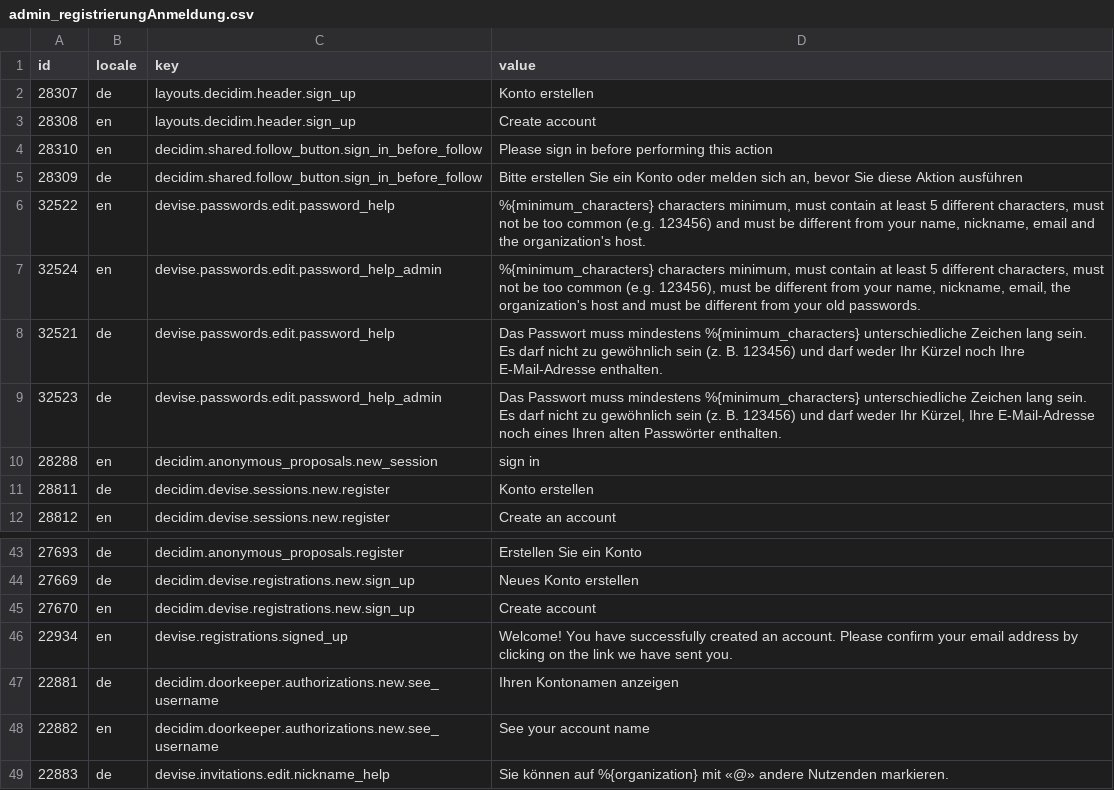
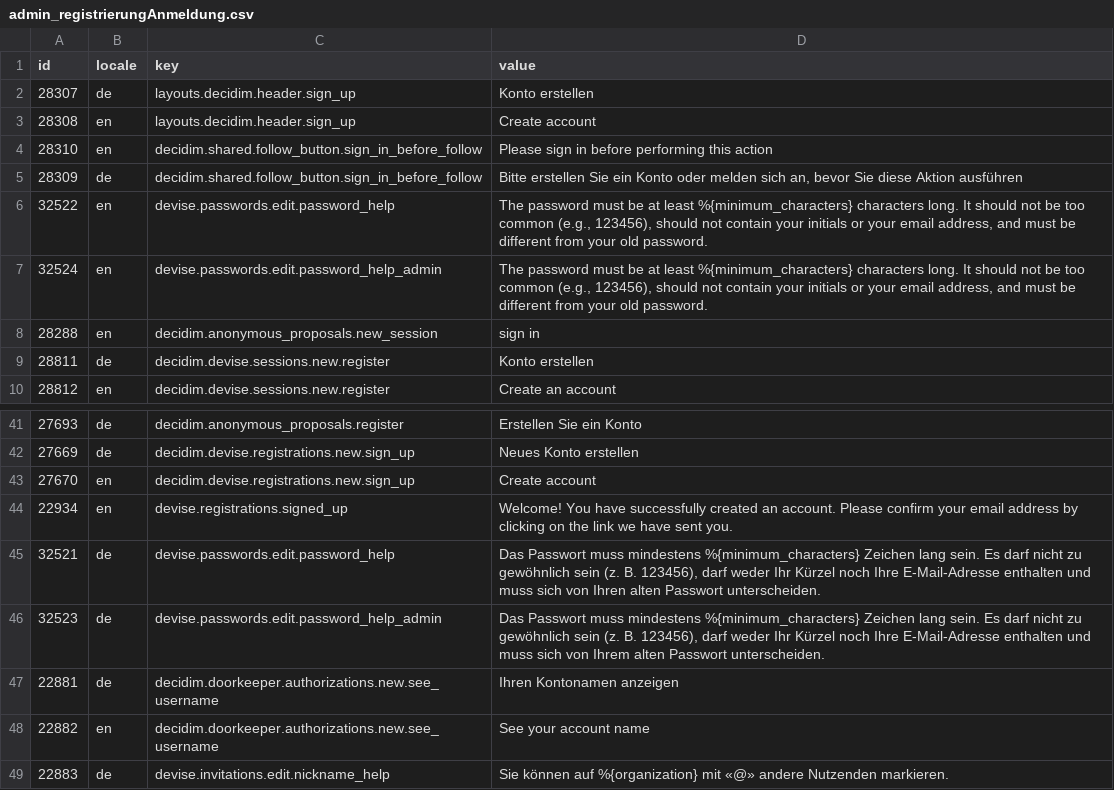
Before and after one commit to Urban-Equipe/decidim-zurich-term-customizer-files, a CSV file: admin_registrierungAnmeldung.csv, drawn as a sheet; only a part is shown, gaps mark what is left out.

```diff
--- a/admin_registrierungAnmeldung.csv
+++ b/admin_registrierungAnmeldung.csv
@@ -5,6 +5,4 @@ id;locale;key;value
 28309;de;decidim.shared.follow_button.sign_in_before_follow;Bitte erstellen Sie ein Konto oder melden sich an, bevor Sie diese Aktion ausführen
-32522;en;devise.passwords.edit.password_help;%{minimum_characters} characters minimum, must contain at least 5 different characters, must not be too common (e.g. 123456) and must be different from your name, nickname, email and the organization's host.
-32524;en;devise.passwords.edit.password_help_admin;%{minimum_characters} characters minimum, must contain at least 5 different characters, must not be too common (e.g. 123456), must be different from your name, nickname, email, the organization's host and must be different from your old passwords.
-32521;de;devise.passwords.edit.password_help;Das Passwort muss mindestens %{minimum_characters} unterschiedliche Zeichen lang sein. Es darf nicht zu gewöhnlich sein (z. B. 123456) und darf weder Ihr Kürzel noch Ihre E-Mail-Adresse enthalten.
-32523;de;devise.passwords.edit.password_help_admin;Das Passwort muss mindestens %{minimum_characters} unterschiedliche Zeichen lang sein. Es darf nicht zu gewöhnlich sein (z. B. 123456) und darf weder Ihr Kürzel, Ihre E-Mail-Adresse noch eines Ihren alten Passwörter enthalten.
+32522;en;devise.passwords.edit.password_help;The password must be at least %{minimum_characters} characters long. It should not be too common (e.g., 123456), should not contain your initials or your email address, and must be different from your old password.
+32524;en;devise.passwords.edit.password_help_admin;The password must be at least %{minimum_characters} characters long. It should not be too common (e.g., 123456), should not contain your initials or your email address, and must be different from your old password.
 28288;en;decidim.anonymous_proposals.new_session;sign in
@@ -46,2 +44,4 @@ id;locale;key;value
 22934;en;devise.registrations.signed_up;Welcome! You have successfully created an account. Please confirm your email address by clicking on the link we have sent you.
+32521;de;devise.passwords.edit.password_help;Das Passwort muss mindestens %{minimum_characters} Zeichen lang sein. Es darf nicht zu gewöhnlich sein (z. B. 123456), darf weder Ihr Kürzel noch Ihre E-Mail-Adresse enthalten und muss sich von Ihren alten Passwort unterscheiden.
+32523;de;devise.passwords.edit.password_help_admin;Das Passwort muss mindestens %{minimum_characters} Zeichen lang sein. Es darf nicht zu gewöhnlich sein (z. B. 123456), darf weder Ihr Kürzel noch Ihre E-Mail-Adresse enthalten und muss sich von Ihrem alten Passwort unterscheiden.
 22881;de;decidim.doorkeeper.authorizations.new.see_username;Ihren Kontonamen anzeigen
```
